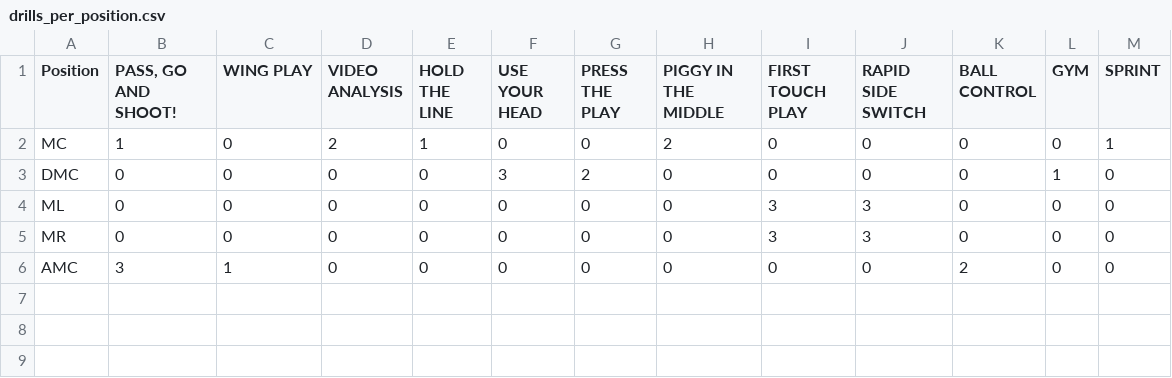
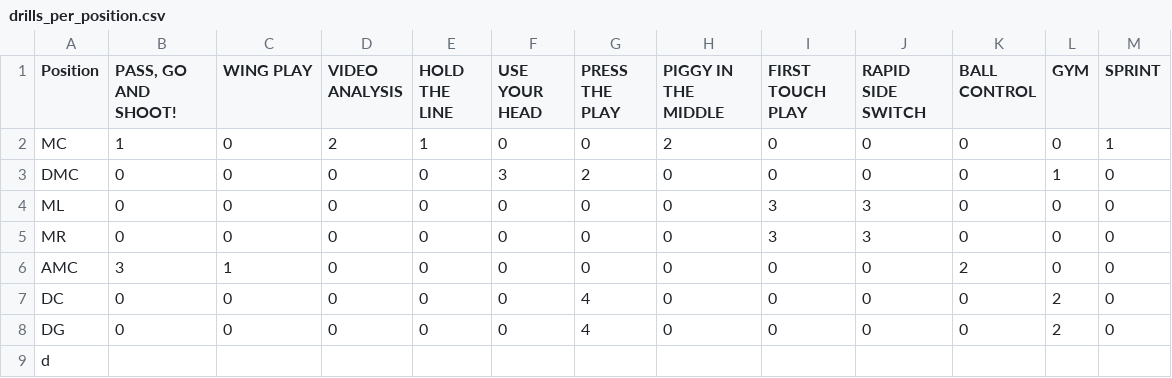
Before and after one commit to OliverSchamp/topelevenbot, a CSV file: fast_trainer_sheet/drills_per_position.csv, drawn as a sheet.

```diff
--- a/fast_trainer_sheet/drills_per_position.csv
+++ b/fast_trainer_sheet/drills_per_position.csv
@@ -6 +6,4 @@ MR,0,0,0,0,0,0,0,3,3,0,0,0
 AMC,3,1,0,0,0,0,0,0,0,2,0,0
+DC,0,0,0,0,0,4,0,0,0,0,2,0
+DG,0,0,0,0,0,4,0,0,0,0,2,0
+d
```
Also changed, not shown: 9 other files.
